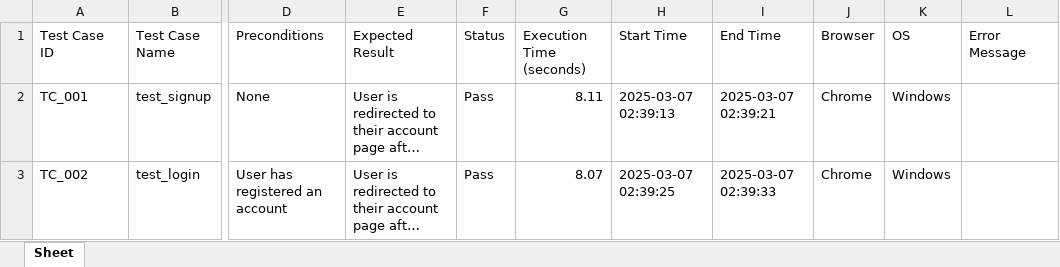
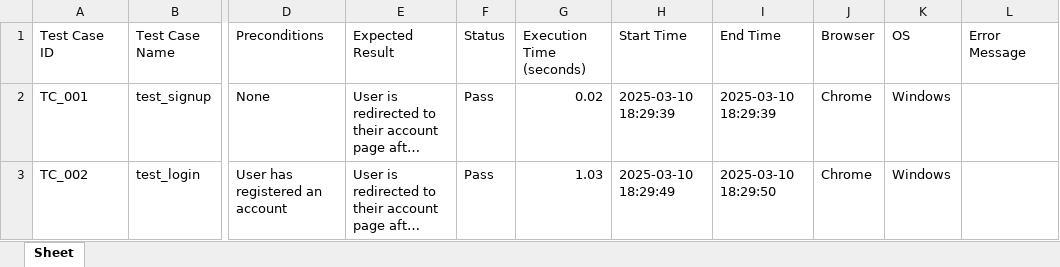
Before and after one commit to hex2121/Incubyte-Assesment, an Excel workbook: test_results.xlsx, sheet Sheet, drawn as a sheet; only a part is shown, gaps mark what is left out; long unchanged cells end in …; values as stored, in another font and other column widths than the file's, no borders; the diff names each change by its address in the sheet, - before the commit and + after, or states it on an @@ line.

```diff
--- a/test_results.xlsx (sheet Sheet)
+++ b/test_results.xlsx (sheet Sheet)
-G2 (Execution Time (seconds)): 8.11
+G2 (Execution Time (seconds)): 0.02
-H2 (Start Time): 2025-03-07 02:39:13
+H2 (Start Time): 2025-03-10 18:29:39
-I2 (End Time): 2025-03-07 02:39:21
+I2 (End Time): 2025-03-10 18:29:39
-G3 (Execution Time (seconds)): 8.07
+G3 (Execution Time (seconds)): 1.03
-H3 (Start Time): 2025-03-07 02:39:25
+H3 (Start Time): 2025-03-10 18:29:49
-I3 (End Time): 2025-03-07 02:39:33
+I3 (End Time): 2025-03-10 18:29:50
```
Also changed, not shown: 6 other files.
